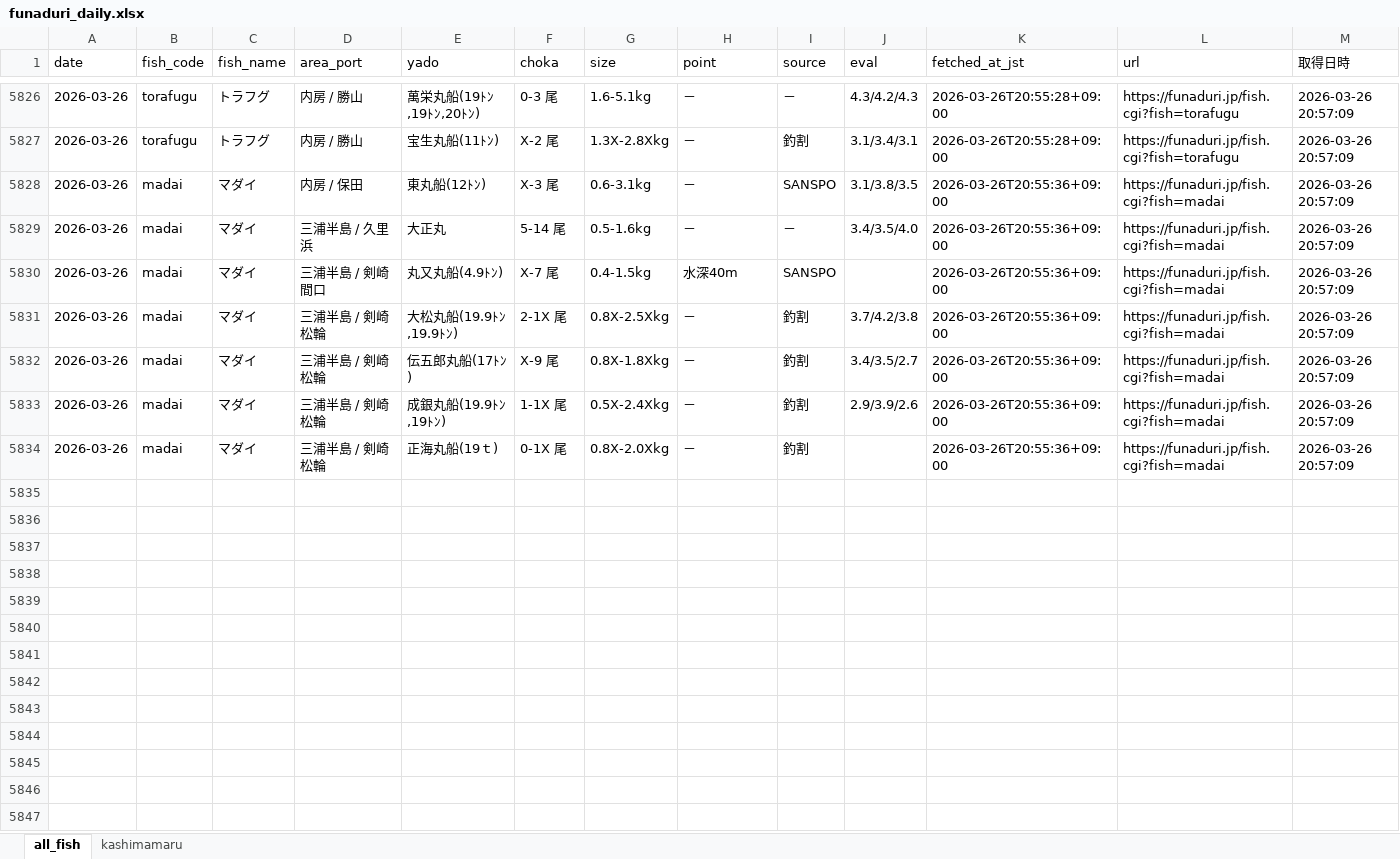
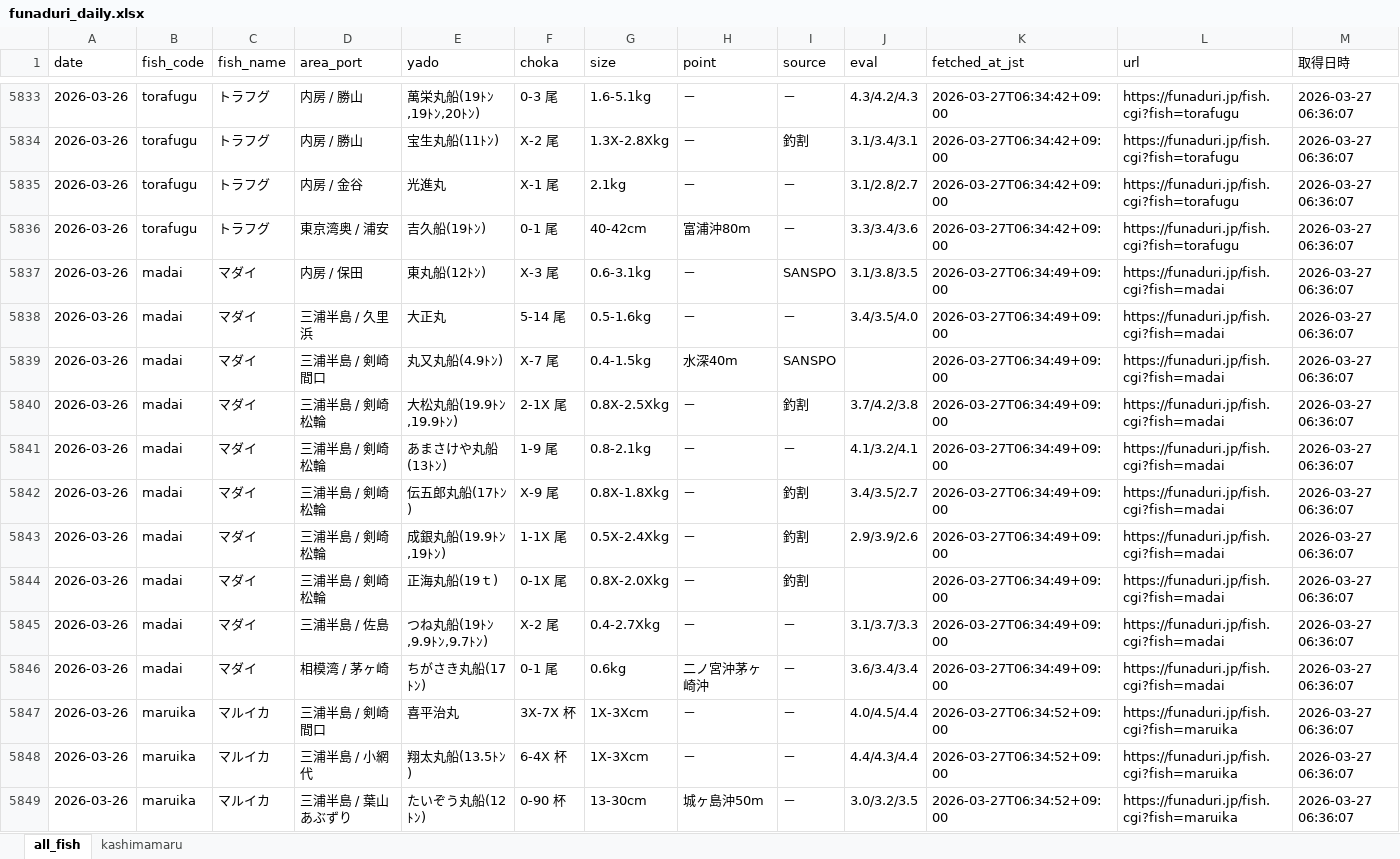
Before and after one commit to haradatakahiro/funaduri-tatiuo-auto, an Excel workbook: data/funaduri_daily.xlsx, sheet all_fish, drawn as a sheet; only a part is shown, gaps mark what is left out; values as stored, in another font and other column widths than the file's, no borders; addresses are those after the commit; the diff covers the shown part only; the diff names each change by its address in the sheet, - before the commit and + after, or states it on an @@ line.

```diff
--- a/data/funaduri_daily.xlsx (sheet all_fish)
+++ b/data/funaduri_daily.xlsx (sheet all_fish)
-K5833:K5834 (fetched_at_jst): 2026-03-26T20:55:28+09:00
+K5833:K5834 (fetched_at_jst): 2026-03-27T06:34:42+09:00
-M5833:M5834 (取得日時): 2026-03-26 20:57:09
+M5833:M5834 (取得日時): 2026-03-27 06:36:07
+row 5835: 2026-03-26 | torafugu | トラフグ | 内房 / 金谷 | 光進丸 | X-1 尾 | 2.1kg | － | － | 3.1/2.8/2.7 | 2026-03-27T06:34:42+09:00 | https://funaduri.jp/fish.cgi?fish=torafugu | 2026-03-27 06:36:07
+row 5836: 2026-03-26 | torafugu | トラフグ | 東京湾奥 / 浦安 | 吉久船(19ﾄﾝ) | 0-1 尾 | 40-42cm | 富浦沖80m | － | 3.3/3.4/3.6 | 2026-03-27T06:34:42+09:00 | https://funaduri.jp/fish.cgi?fish=torafugu | 2026-03-27 06:36:07
-K5837:K5840 (fetched_at_jst): 2026-03-26T20:55:36+09:00
+K5837:K5840 (fetched_at_jst): 2026-03-27T06:34:49+09:00
-M5837:M5840 (取得日時): 2026-03-26 20:57:09
+M5837:M5840 (取得日時): 2026-03-27 06:36:07
+row 5841: 2026-03-26 | madai | マダイ | 三浦半島 / 剣崎松輪 | あまさけや丸船(13ﾄﾝ) | 1-9 尾 | 0.8-2.1kg | － | － | 4.1/3.2/4.1 | 2026-03-27T06:34:49+09:00 | https://funaduri.jp/fish.cgi?fish=madai | 2026-03-27 06:36:07
-K5842:K5844 (fetched_at_jst): 2026-03-26T20:55:36+09:00
+K5842:K5844 (fetched_at_jst): 2026-03-27T06:34:49+09:00
-M5842:M5844 (取得日時): 2026-03-26 20:57:09
+M5842:M5844 (取得日時): 2026-03-27 06:36:07
+row 5845: 2026-03-26 | madai | マダイ | 三浦半島 / 佐島 | つね丸船(19ﾄﾝ,9.9ﾄﾝ,9.7ﾄﾝ) | X-2 尾 | 0.4-2.7Xkg | － | － | 3.1/3.7/3.3 | 2026-03-27T06:34:49+09:00 | https://funaduri.jp/fish.cgi?fish=madai | 2026-03-27 06:36:07
+row 5846: 2026-03-26 | madai | マダイ | 相模湾 / 茅ヶ崎 | ちがさき丸船(17ﾄﾝ) | 0-1 尾 | 0.6kg | 二ノ宮沖茅ヶ崎沖 | － | 3.6/3.4/3.4 | 2026-03-27T06:34:49+09:00 | https://funaduri.jp/fish.cgi?fish=madai | 2026-03-27 06:36:07
+row 5847: 2026-03-26 | maruika | マルイカ | 三浦半島 / 剣崎間口 | 喜平治丸 | 3X-7X 杯 | 1X-3Xcm | － | － | 4.0/4.5/4.4 | 2026-03-27T06:34:52+09:00 | https://funaduri.jp/fish.cgi?fish=maruika | 2026-03-27 06:36:07
+row 5848: 2026-03-26 | maruika | マルイカ | 三浦半島 / 小網代 | 翔太丸船(13.5ﾄﾝ) | 6-4X 杯 | 1X-3Xcm | － | － | 4.4/4.3/4.4 | 2026-03-27T06:34:52+09:00 | https://funaduri.jp/fish.cgi?fish=maruika | 2026-03-27 06:36:07
+row 5849: 2026-03-26 | maruika | マルイカ | 三浦半島 / 葉山あぶずり | たいぞう丸船(12ﾄﾝ) | 0-90 杯 | 13-30cm | 城ヶ島沖50m | － | 3.0/3.2/3.5 | 2026-03-27T06:34:52+09:00 | https://funaduri.jp/fish.cgi?fish=maruika | 2026-03-27 06:36:07
```
Also changed, not shown: 19 added rows and 12 removed rows elsewhere in this sheet, sheet kashimamaru.
